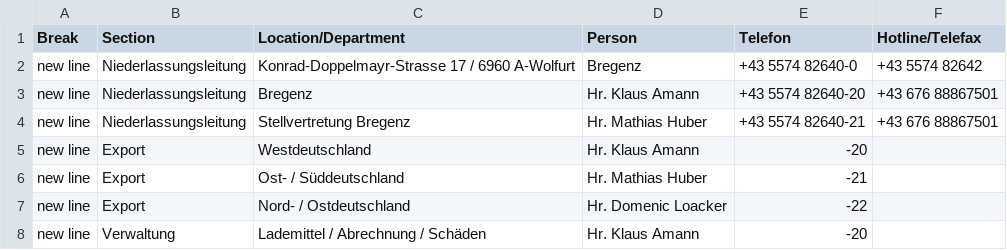
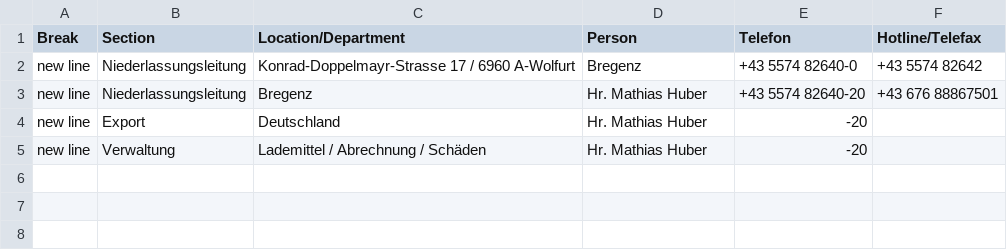
Before and after one commit to NeufraIT/neufra.eu, a CSV file: src/assets/files/locations/Personal Toechter.xlsx - Bregenz.csv, drawn as a sheet.

Commit message:
Update Bregenz.csv

```diff
--- a/src/assets/files/locations/Personal Toechter.xlsx - Bregenz.csv
+++ b/src/assets/files/locations/Personal Toechter.xlsx - Bregenz.csv
@@ -2,7 +2,4 @@ Break,Section,Location/Department,Person,Telefon,Hotline/Telefax
 new line,Niederlassungsleitung,Konrad-Doppelmayr-Strasse 17 / 6960 A-Wolfurt,Bregenz,+43 5574 82640-0,+43 5574 82642
-new line,Niederlassungsleitung,Bregenz,Hr. Klaus Amann ,+43 5574 82640-20,+43 676 88867501
-new line,Niederlassungsleitung,Stellvertretung Bregenz,Hr. Mathias Huber ,+43 5574 82640-21,+43 676 88867501
-new line,Export,Westdeutschland,Hr. Klaus Amann ,-20,
-new line,Export,Ost- / Süddeutschland,Hr. Mathias Huber ,-21,
-new line,Export,Nord- / Ostdeutschland,Hr. Domenic Loacker ,-22,
-new line,Verwaltung,Lademittel / Abrechnung / Schäden,Hr. Klaus Amann ,-20,
+new line,Niederlassungsleitung,Bregenz,Hr. Mathias Huber ,+43 5574 82640-20,+43 676 88867501
+new line,Export,Deutschland,Hr. Mathias Huber ,-20,
+new line,Verwaltung,Lademittel / Abrechnung / Schäden,Hr. Mathias Huber ,-20,
```
